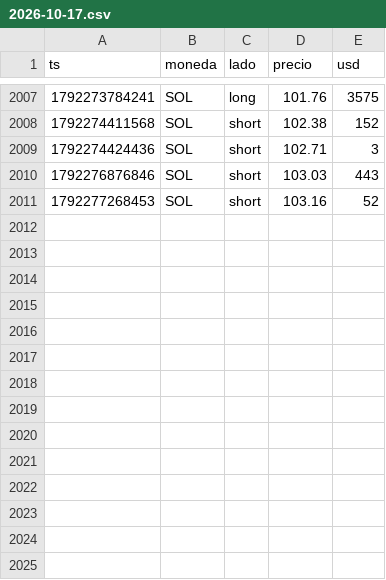
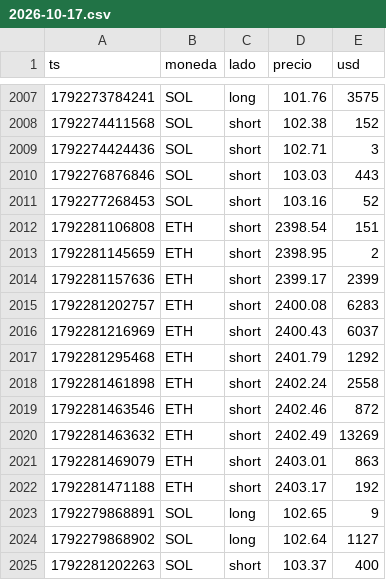
Before and after one commit to OSQUIR99/VELAS-BACKTEST, a CSV file: liquidaciones/2026-10-17.csv, drawn as a sheet; only a part is shown, gaps mark what is left out; the diff names each change by its address in the sheet, - before the commit and + after, or states it on an @@ line.

```diff
--- a/liquidaciones/2026-10-17.csv
+++ b/liquidaciones/2026-10-17.csv
+row 2012: 1792281106808 | ETH | short | 2398.54 | 151
+row 2013: 1792281145659 | ETH | short | 2398.95 | 2
+row 2014: 1792281157636 | ETH | short | 2399.17 | 2399
+row 2015: 1792281202757 | ETH | short | 2400.08 | 6283
+row 2016: 1792281216969 | ETH | short | 2400.43 | 6037
+row 2017: 1792281295468 | ETH | short | 2401.79 | 1292
+row 2018: 1792281461898 | ETH | short | 2402.24 | 2558
+row 2019: 1792281463546 | ETH | short | 2402.46 | 872
+row 2020: 1792281463632 | ETH | short | 2402.49 | 13269
+row 2021: 1792281469079 | ETH | short | 2403.01 | 863
+row 2022: 1792281471188 | ETH | short | 2403.17 | 192
+row 2023: 1792279868891 | SOL | long | 102.65 | 9
+row 2024: 1792279868902 | SOL | long | 102.64 | 1127
+row 2025: 1792281202263 | SOL | short | 103.37 | 400
```
Also changed, not shown: libro/resumen.csv, 4 other files.
